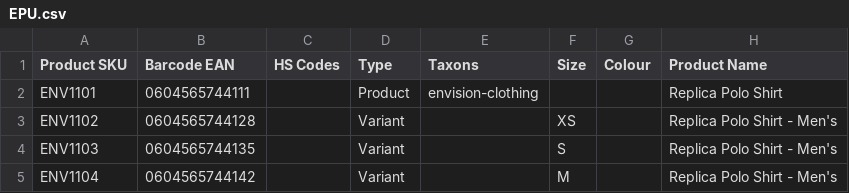
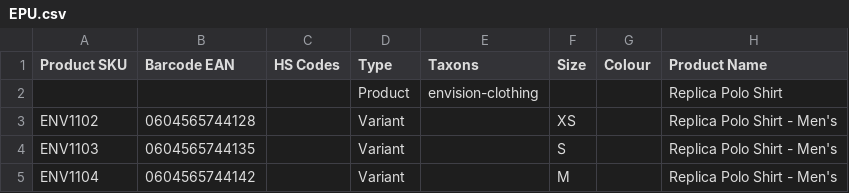
Before and after one commit to coldfrey/Python-Functions, a CSV file: EPU.csv, drawn as a sheet; only a part is shown; the diff names each change by its address in the sheet, - before the commit and + after, or states it on an @@ line.

```diff
--- a/EPU.csv
+++ b/EPU.csv
-A2 (Product SKU): ENV1101
+A2 (Product SKU): (empty)
-B2 (Barcode EAN): 0604565744111
+B2 (Barcode EAN): (empty)
```
Also changed, not shown: 6 other files.
